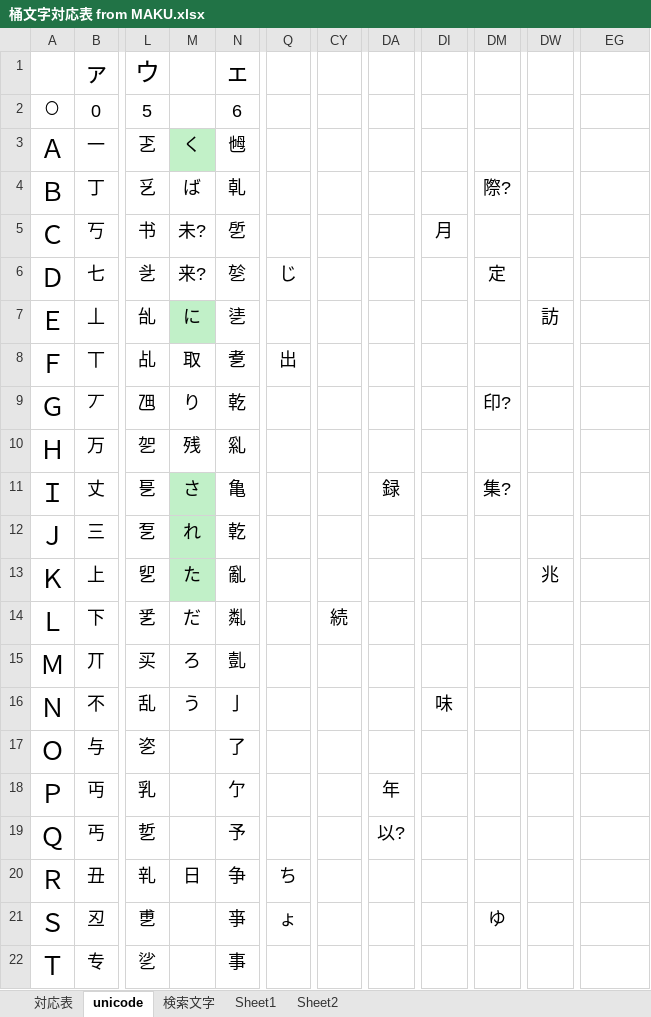
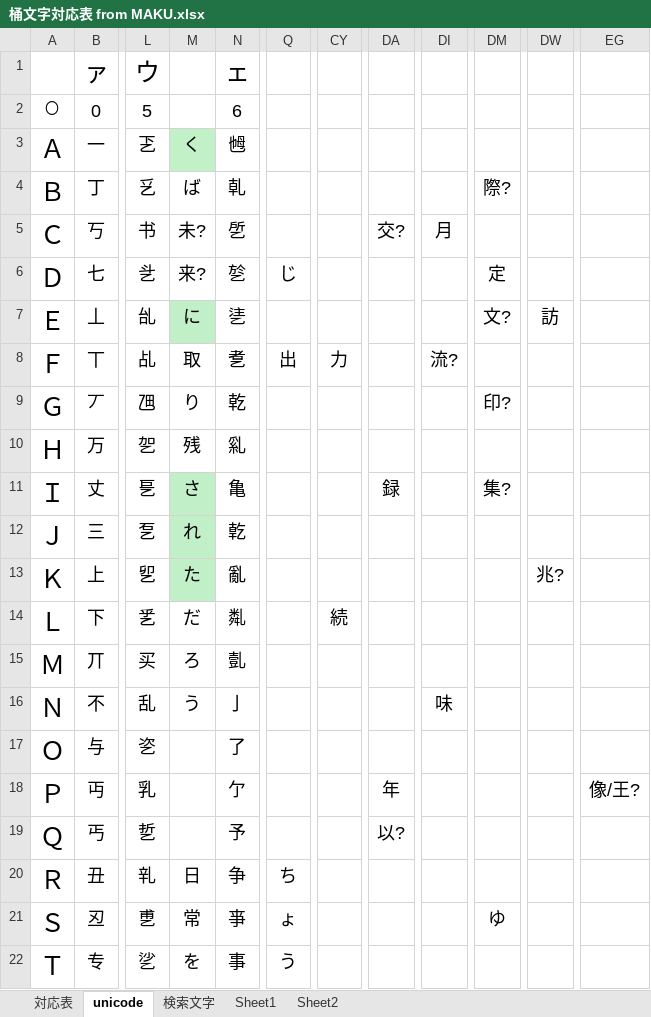
Before and after one commit to ayashiroooo/okechika-henkan, an Excel workbook: 桶文字対応表 from MAKU.xlsx, sheet unicode, drawn as a sheet; only a part is shown, gaps mark what is left out; values as stored, in another font and other column widths than the file's, no borders; conditional formats not drawn; the diff names each change by its address in the sheet, - before the commit and + after, or states it on an @@ line.

```diff
--- a/桶文字対応表 from MAKU.xlsx (sheet unicode)
+++ b/桶文字対応表 from MAKU.xlsx (sheet unicode)
-DA5: (empty)
+DA5: 交?
-DM7: (empty)
+DM7: 文?
-CY8: (empty)
+CY8: 力
-DI8: (empty)
+DI8: 流?
-DW13: 兆
+DW13: 兆?
-EG18: (empty)
+EG18: 像/王?
-M21: (empty)
+M21: 常
-M22: (empty)
+M22: を
-Q22: (empty)
+Q22: う
```
Also changed, not shown: sheet 対応表, 1 other file.
